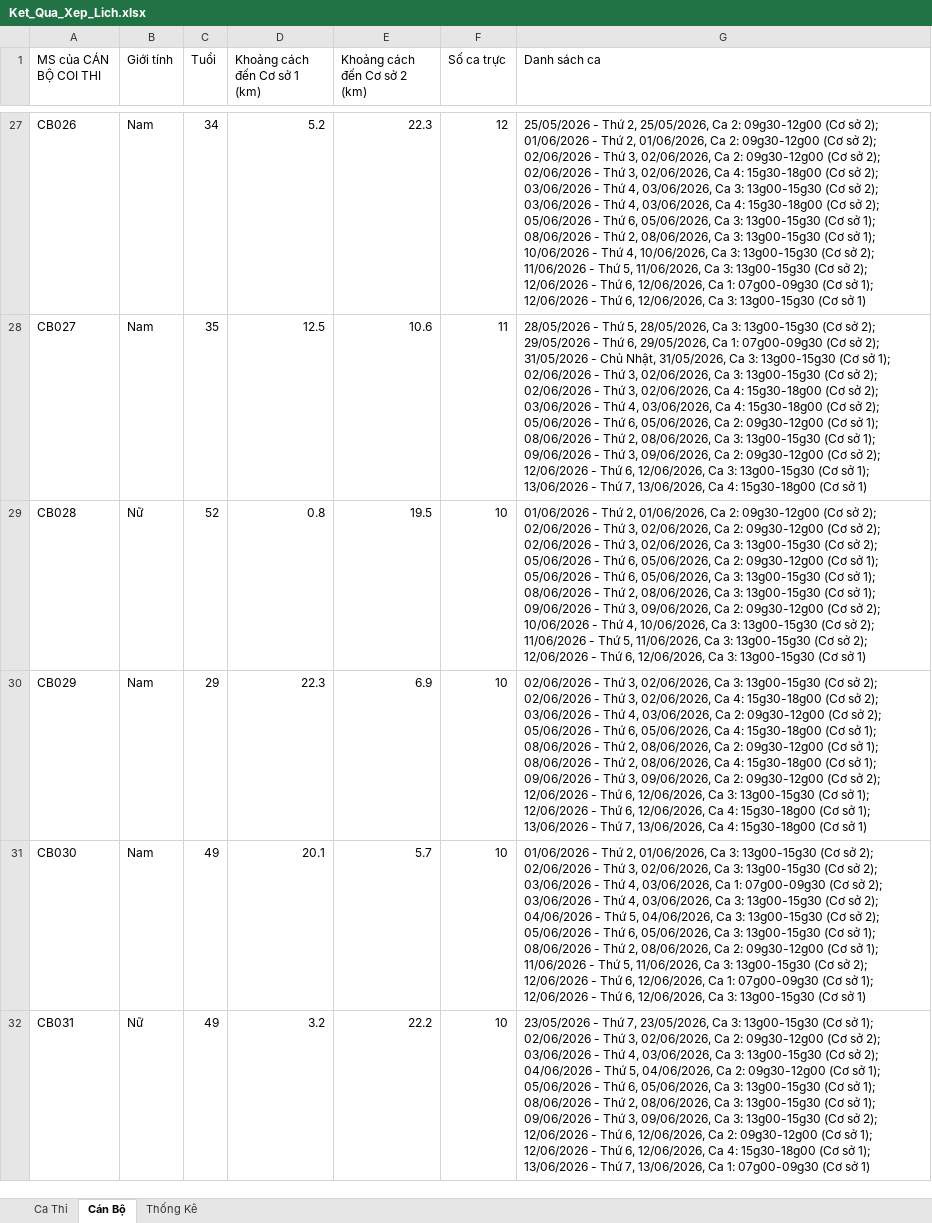
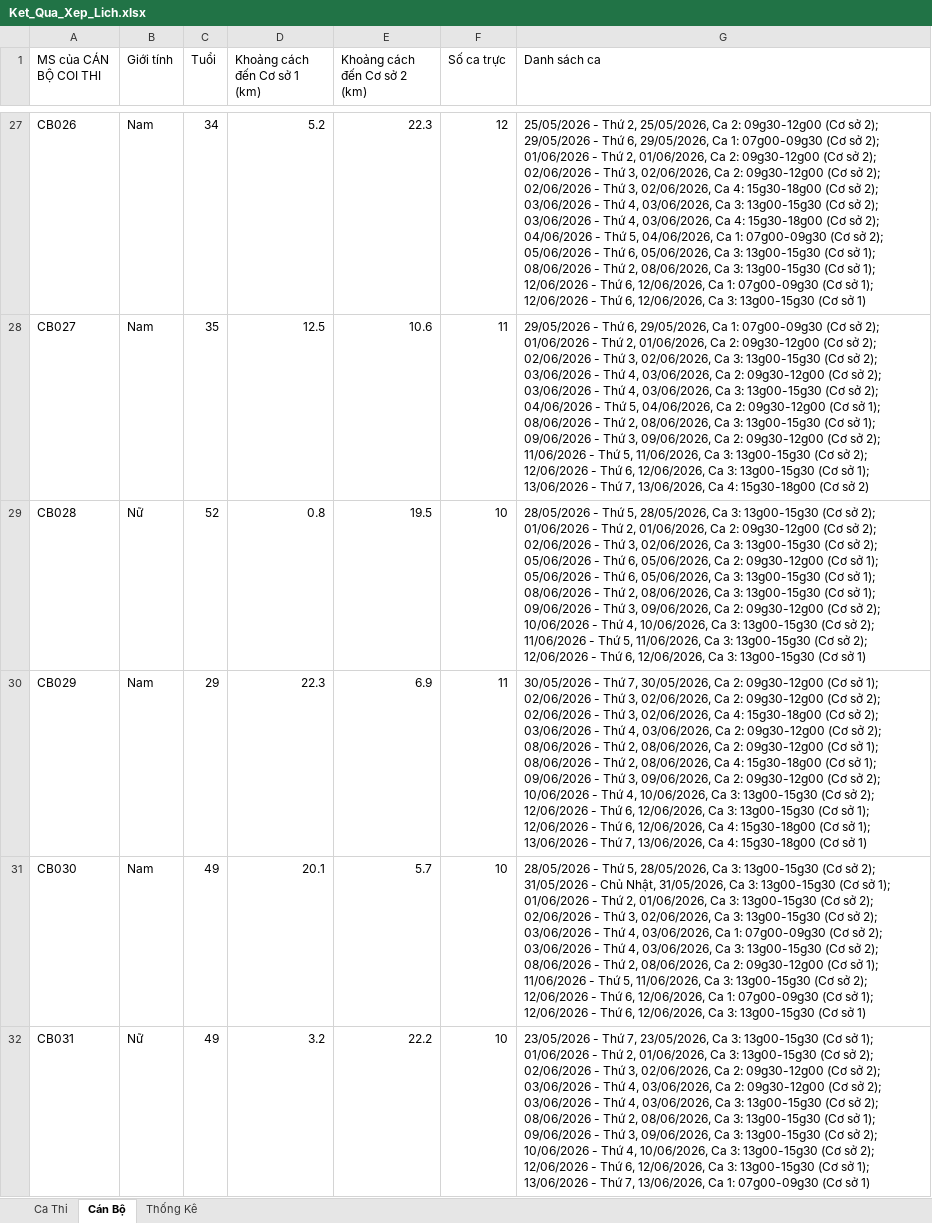
Before and after one commit to 3tfirstchoice/exam-scheduling-engine, an Excel workbook: outputs/Ket_Qua_Xep_Lich.xlsx, sheet Cán Bộ, drawn as a sheet; only a part is shown, gaps mark what is left out; values as stored, in another font and other column widths than the file's, no borders; the diff covers the shown part only; the diff names each change by its address in the sheet, - before the commit and + after, or states it on an @@ line.

```diff
--- a/outputs/Ket_Qua_Xep_Lich.xlsx (sheet Cán Bộ)
+++ b/outputs/Ket_Qua_Xep_Lich.xlsx (sheet Cán Bộ)
-G27 (Danh sách ca): …sở 2); 01/06/2026 - Thứ 2, 01/06/2026, Ca 2: 09g30-12g00 (Cơ sở 2); 02/06/2026 - Thứ 3, 02/06/2026, Ca 2: 09g30-12g00 (Cơ sở 2); 02/06/2026 - Thứ 3, 02/06/2026, Ca 4: 15g30-18g00 (Cơ sở 2); 03/06/2026 - Thứ 4, 03/06/2026, Ca 3: 13g00-15g30 (Cơ sở 2); 03/06/2026 - Thứ 4, 03/06/2026, Ca 4: 15g30-18g00 (Cơ sở 2); 05/06/2026 - Thứ 6, 05/06/2026, Ca 3: 13g00-15g30 (Cơ sở 1); 08/06/2026 - Thứ 2, 08/06/2026, Ca 3: 13g00-15g30 (Cơ sở 1); 10/06/2026 - Thứ 4, 10/06/2026, Ca 3: 13g00-15g30 (Cơ sở 2); 11/06/2026 - Thứ 5, 11/06/2026, Ca 3: 13g00-15g30 (Cơ sở 2); 12/06/2026 -…
+G27 (Danh sách ca): …sở 2); 29/05/2026 - Thứ 6, 29/05/2026, Ca 1: 07g00-09g30 (Cơ sở 2); 01/06/2026 - Thứ 2, 01/06/2026, Ca 2: 09g30-12g00 (Cơ sở 2); 02/06/2026 - Thứ 3, 02/06/2026, Ca 2: 09g30-12g00 (Cơ sở 2); 02/06/2026 - Thứ 3, 02/06/2026, Ca 4: 15g30-18g00 (Cơ sở 2); 03/06/2026 - Thứ 4, 03/06/2026, Ca 3: 13g00-15g30 (Cơ sở 2); 03/06/2026 - Thứ 4, 03/06/2026, Ca 4: 15g30-18g00 (Cơ sở 2); 04/06/2026 - Thứ 5, 04/06/2026, Ca 1: 07g00-09g30 (Cơ sở 2); 05/06/2026 - Thứ 6, 05/06/2026, Ca 3: 13g00-15g30 (Cơ sở 1); 08/06/2026 - Thứ 2, 08/06/2026, Ca 3: 13g00-15g30 (Cơ sở 1); 12/06/2026 -…
-G28 (Danh sách ca): 28/05/2026 - Thứ 5, 28/05/2026, Ca 3: 13g00-15g30 (Cơ sở 2); 29/05/2026 - Thứ 6, 29/05/2026, Ca 1: 07g00-09g30 (Cơ sở 2); 31/05/2026 - Chủ Nhật, 31/05/2026, Ca 3: 13g00-15g30 (Cơ sở 1); 02/06/2026 - Thứ 3, 02/06/2026, Ca 3: 13g00-15g30 (Cơ sở 2); 02/06/2026 - Thứ 3, 02/06/2026, Ca 4: 15g30-18g00 (Cơ sở 2); 03/06/2026 - Thứ 4, 03/06/2026, Ca 4: 15g30-18g00 (Cơ sở 2); 05/06/2026 - Thứ 6, 05/06/2026, Ca 2: 09g30-12g00 (Cơ sở 1); 08/06/2026 - Thứ 2, 08/06/2026, Ca 3: 13g00-15g30 (Cơ sở 1); 09/06/2026 - Thứ 3, 09/06/2026, Ca 2: 09g30-12g00 (Cơ sở 2); 12/06/2026 - Thứ 6, 12/06/2026, Ca 3: 13g00-15g30 (Cơ sở 1); 13/06/2026 - Thứ 7, 13/06/2026, Ca 4: 15g30-18g00 (Cơ sở 1)
+G28 (Danh sách ca): 29/05/2026 - Thứ 6, 29/05/2026, Ca 1: 07g00-09g30 (Cơ sở 2); 01/06/2026 - Thứ 2, 01/06/2026, Ca 2: 09g30-12g00 (Cơ sở 2); 02/06/2026 - Thứ 3, 02/06/2026, Ca 3: 13g00-15g30 (Cơ sở 2); 03/06/2026 - Thứ 4, 03/06/2026, Ca 2: 09g30-12g00 (Cơ sở 2); 03/06/2026 - Thứ 4, 03/06/2026, Ca 3: 13g00-15g30 (Cơ sở 2); 04/06/2026 - Thứ 5, 04/06/2026, Ca 2: 09g30-12g00 (Cơ sở 1); 08/06/2026 - Thứ 2, 08/06/2026, Ca 3: 13g00-15g30 (Cơ sở 1); 09/06/2026 - Thứ 3, 09/06/2026, Ca 2: 09g30-12g00 (Cơ sở 2); 11/06/2026 - Thứ 5, 11/06/2026, Ca 3: 13g00-15g30 (Cơ sở 2); 12/06/2026 - Thứ 6, 12/06/2026, Ca 3: 13g00-15g30 (Cơ sở 1); 13/06/2026 - Thứ 7, 13/06/2026, Ca 4: 15g30-18g00 (Cơ sở 2)
-G29 (Danh sách ca): 01/06/2026 - Thứ 2, 01/06/2026, Ca 2: 09g30-12g00 (Cơ sở 2); 02/06/2026 - Thứ 3, 02/06/2026, Ca 2:…
+G29 (Danh sách ca): 28/05/2026 - Thứ 5, 28/05/2026, Ca 3: 13g00-15g30 (Cơ sở 2); 01/06/2026 - Thứ 2, 01/06/2026, Ca 2:…
-F30 (Số ca trực): 10
+F30 (Số ca trực): 11
-G30 (Danh sách ca): 02/06/2026 - Thứ 3, 02/06/2026, Ca 3: 13g00-15g30 (Cơ sở 2); 02/06/2026 - Thứ 3, 02/06/2026, Ca 4: 15g30-18g00 (Cơ sở 2); 03/06/2026 - Thứ 4, 03/06/2026, Ca 2: 09g30-12g00 (Cơ sở 2); 05/06/2026 - Thứ 6, 05/06/2026, Ca 4: 15g30-18g00 (Cơ sở 1); 08/06/2026 - Thứ 2, 08/06/2026, Ca 2: 09g30-12g00 (Cơ sở 1); 08/06/2026 - Thứ 2, 08/06/2026, Ca 4: 15g30-18g00 (Cơ sở 1); 09/06/2026 - Thứ 3, 09/06/2026, Ca 2: 09g30-12g00 (Cơ sở…
+G30 (Danh sách ca): 30/05/2026 - Thứ 7, 30/05/2026, Ca 2: 09g30-12g00 (Cơ sở 1); 02/06/2026 - Thứ 3, 02/06/2026, Ca 2: 09g30-12g00 (Cơ sở 2); 02/06/2026 - Thứ 3, 02/06/2026, Ca 4: 15g30-18g00 (Cơ sở 2); 03/06/2026 - Thứ 4, 03/06/2026, Ca 2: 09g30-12g00 (Cơ sở 2); 08/06/2026 - Thứ 2, 08/06/2026, Ca 2: 09g30-12g00 (Cơ sở 1); 08/06/2026 - Thứ 2, 08/06/2026, Ca 4: 15g30-18g00 (Cơ sở 1); 09/06/2026 - Thứ 3, 09/06/2026, Ca 2: 09g30-12g00 (Cơ sở 2); 10/06/2026 - Thứ 4, 10/06/2026, Ca 3: 13g00-15g30 (Cơ sở…
-G31 (Danh sách ca): 01/06/2026 - Thứ 2, 01/06/2026, Ca 3: 13g00-15g30 (Cơ sở 2); 02/06/2026 - Thứ 3, 02/06/2026, Ca 3: 13g00-15g30 (Cơ sở 2); 03/06/2026 - Thứ 4, 03/06/2026, Ca 1: 07g00-09g30 (Cơ sở 2); 03/06/2026 - Thứ 4, 03/06/2026, Ca 3: 13g00-15g30 (Cơ sở 2); 04/06/2026 - Thứ 5, 04/06/2026, Ca 3: 13g00-15g30 (Cơ sở 2); 05/06/2026 - Thứ 6, 05/06/2026, Ca 3: 13g00-15g30 (Cơ sở 1); 08/06/2026 -…
+G31 (Danh sách ca): 28/05/2026 - Thứ 5, 28/05/2026, Ca 3: 13g00-15g30 (Cơ sở 2); 31/05/2026 - Chủ Nhật, 31/05/2026, Ca 3: 13g00-15g30 (Cơ sở 1); 01/06/2026 - Thứ 2, 01/06/2026, Ca 3: 13g00-15g30 (Cơ sở 2); 02/06/2026 - Thứ 3, 02/06/2026, Ca 3: 13g00-15g30 (Cơ sở 2); 03/06/2026 - Thứ 4, 03/06/2026, Ca 1: 07g00-09g30 (Cơ sở 2); 03/06/2026 - Thứ 4, 03/06/2026, Ca 3: 13g00-15g30 (Cơ sở 2); 08/06/2026 -…
-G32 (Danh sách ca): …sở 1); 02/06/2026 - Thứ 3, 02/06/2026, Ca 2: 09g30-12g00 (Cơ sở 2); 03/06/2026 - Thứ 4, 03/06/2026, Ca 3: 13g00-15g30 (Cơ sở 2); 04/06/2026 - Thứ 5, 04/06/2026, Ca 2: 09g30-12g00 (Cơ sở 1); 05/06/2026 - Thứ 6, 05/06/2026, Ca 3: 13g00-15g30 (Cơ sở 1); 08/06/2026 - Thứ 2, 08/06/2026, Ca 3: 13g00-15g30 (Cơ sở 1); 09/06/2026 - Thứ 3, 09/06/2026, Ca 3: 13g00-15g30 (Cơ sở 2); 12/06/2026 - Thứ 6, 12/06/2026, Ca 2: 09g30-12g00 (Cơ sở 1); 12/06/2026 - Thứ 6, 12/06/2026, Ca 4: 15g30-18g00 (Cơ sở…
+G32 (Danh sách ca): …sở 1); 01/06/2026 - Thứ 2, 01/06/2026, Ca 3: 13g00-15g30 (Cơ sở 2); 02/06/2026 - Thứ 3, 02/06/2026, Ca 2: 09g30-12g00 (Cơ sở 2); 03/06/2026 - Thứ 4, 03/06/2026, Ca 2: 09g30-12g00 (Cơ sở 2); 03/06/2026 - Thứ 4, 03/06/2026, Ca 3: 13g00-15g30 (Cơ sở 2); 08/06/2026 - Thứ 2, 08/06/2026, Ca 3: 13g00-15g30 (Cơ sở 1); 09/06/2026 - Thứ 3, 09/06/2026, Ca 3: 13g00-15g30 (Cơ sở 2); 10/06/2026 - Thứ 4, 10/06/2026, Ca 3: 13g00-15g30 (Cơ sở 2); 12/06/2026 - Thứ 6, 12/06/2026, Ca 3: 13g00-15g30 (Cơ sở…
```
Also changed, not shown: 94 edited cells elsewhere in this sheet, sheet Ca Thi, sheet Thống Kê, 2 other files.
